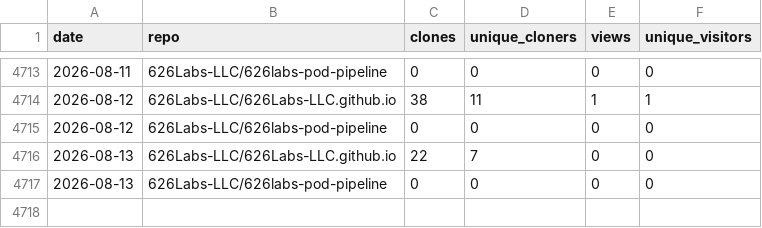
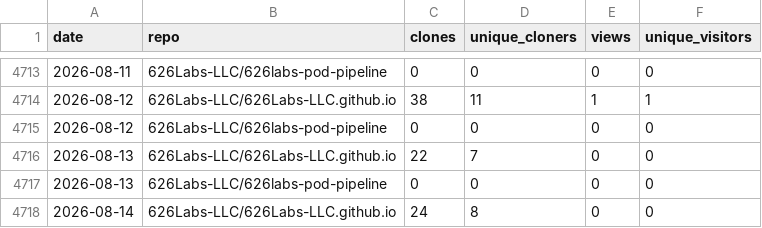
Before and after one commit to 626Labs-LLC/626Labs-LLC.github.io, a CSV file: data/traffic.csv, drawn as a sheet; only a part is shown, gaps mark what is left out.

```diff
--- a/data/traffic.csv
+++ b/data/traffic.csv
@@ -4717 +4717,2 @@ date,repo,clones,unique_cloners,views,unique_visitors
 2026-08-13,626Labs-LLC/626labs-pod-pipeline,0,0,0,0
+2026-08-14,626Labs-LLC/626Labs-LLC.github.io,24,8,0,0
```
Also changed, not shown: 1 other file.
